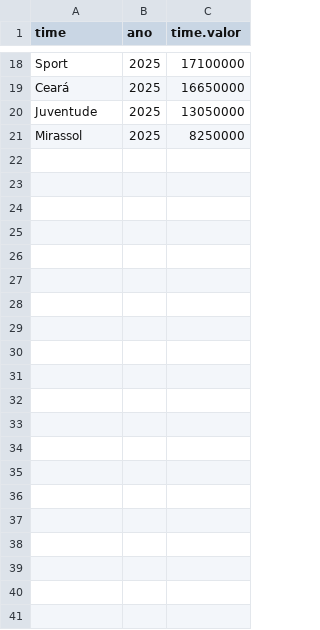
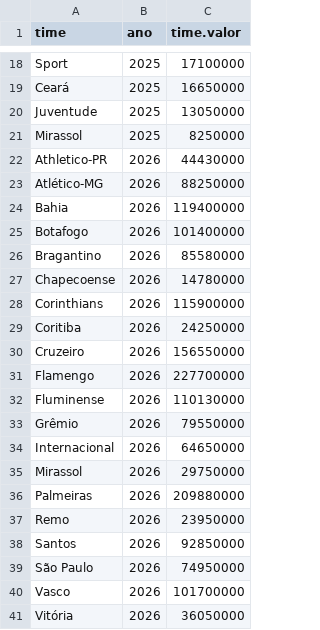
Before and after one commit to betoschneider/brasileirao, a CSV file: app/valor-time-titular.csv, drawn as a sheet; only a part is shown, gaps mark what is left out; the diff names each change by its address in the sheet, - before the commit and + after, or states it on an @@ line.

```diff
--- a/app/valor-time-titular.csv
+++ b/app/valor-time-titular.csv
+row 22: Athletico-PR | 2026 | 44430000
+row 23: Atlético-MG | 2026 | 88250000
+row 24: Bahia | 2026 | 119400000
+row 25: Botafogo | 2026 | 101400000
+row 26: Bragantino | 2026 | 85580000
+row 27: Chapecoense | 2026 | 14780000
+row 28: Corinthians | 2026 | 115900000
+row 29: Coritiba | 2026 | 24250000
+row 30: Cruzeiro | 2026 | 156550000
+row 31: Flamengo | 2026 | 227700000
+row 32: Fluminense | 2026 | 110130000
+row 33: Grêmio | 2026 | 79550000
+row 34: Internacional | 2026 | 64650000
+row 35: Mirassol | 2026 | 29750000
+row 36: Palmeiras | 2026 | 209880000
+row 37: Remo | 2026 | 23950000
+row 38: Santos | 2026 | 92850000
+row 39: São Paulo | 2026 | 74950000
+row 40: Vasco | 2026 | 101700000
+row 41: Vitória | 2026 | 36050000
```
Also changed, not shown: app/times-stats.csv, 4 other files.
